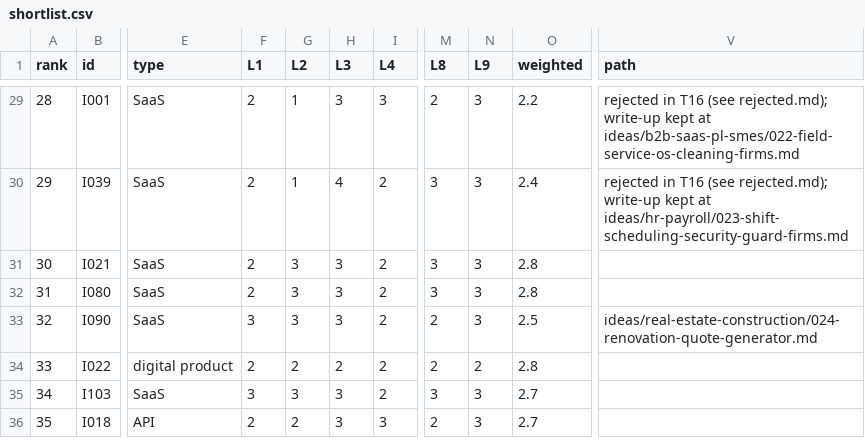
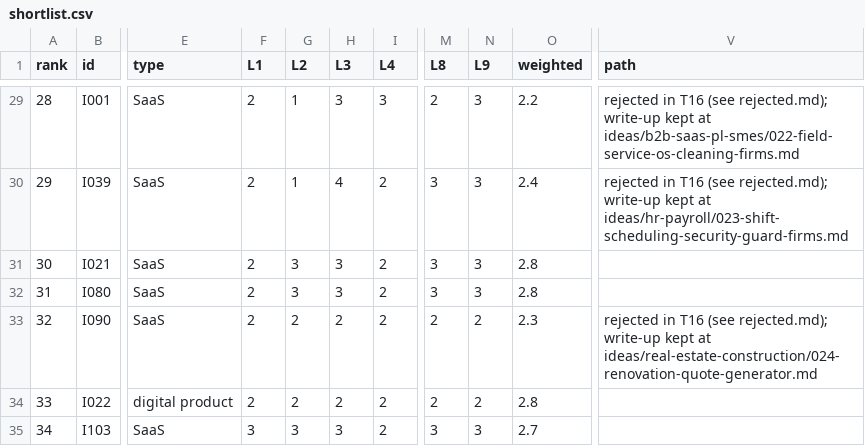
Before and after one commit to thobho/automated, a CSV file: projects/idea-generator/ideas/shortlist.csv, drawn as a sheet; only a part is shown, gaps mark what is left out; the shorter side is filled out with more unchanged rows; the diff names each change by its address in the sheet, - before the commit and + after, or states it on an @@ line.

```diff
--- a/projects/idea-generator/ideas/shortlist.csv
+++ b/projects/idea-generator/ideas/shortlist.csv
-F33 (L1): 3
+F33 (L1): 2
-G33 (L2): 3
+G33 (L2): 2
-H33 (L3): 3
+H33 (L3): 2
-N33 (L9): 3
+N33 (L9): 2
-O33 (weighted): 2.5
+O33 (weighted): 2.3
-V33 (path): ideas/real-estate-construction/024-renovation-quote-generator.md
+V33 (path): rejected in T16 (see rejected.md); write-up kept at ideas/real-estate-construction/024-renovation-quote-generator.md
```
Also changed, not shown: 4 other files.
